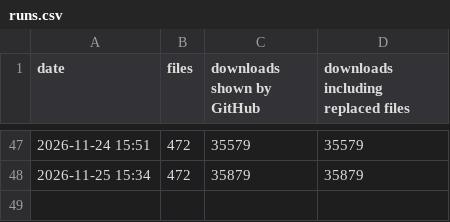
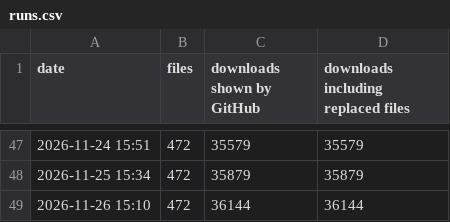
Before and after one commit to zgauthier2000/fsr4-shader-performance-overrides, a CSV file: runs.csv, drawn as a sheet; only a part is shown, gaps mark what is left out.

```diff
--- a/runs.csv
+++ b/runs.csv
@@ -48 +48,2 @@ date,files,downloads shown by GitHub,downloads including replaced files
 2026-11-25 15:34,472,35879,35879
+2026-11-26 15:10,472,36144,36144
```
Also changed, not shown: downloads.csv, 3 other files.
